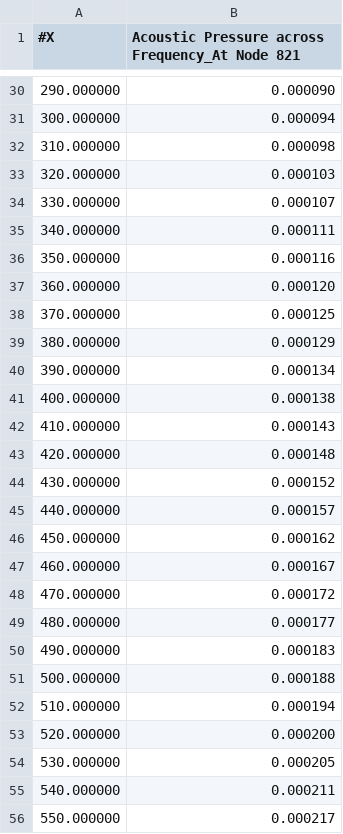
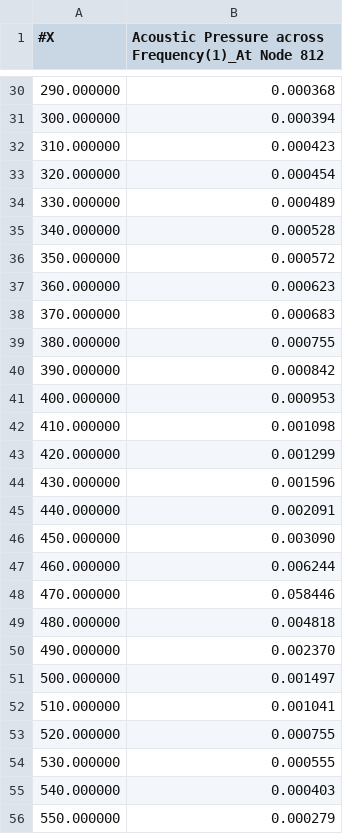
Before and after one commit to Smeetsv10/Noise_Abadement, a CSV file: Simcenter_geg/Expansion_chamber/mic_5.csv, drawn as a sheet; only a part is shown, gaps mark what is left out; the diff covers the shown part only.

```diff
--- a/Simcenter_geg/Expansion_chamber/mic_5.csv
+++ b/Simcenter_geg/Expansion_chamber/mic_5.csv
@@ -1 +1 @@
-#X,Acoustic Pressure across Frequency_At Node 821
+#X,Acoustic Pressure across Frequency(1)_At Node 812
@@ -30,27 +30,27 @@
-290.000000,0.000090
-300.000000,0.000094
-310.000000,0.000098
-320.000000,0.000103
-330.000000,0.000107
-340.000000,0.000111
-350.000000,0.000116
-360.000000,0.000120
-370.000000,0.000125
-380.000000,0.000129
-390.000000,0.000134
-400.000000,0.000138
-410.000000,0.000143
-420.000000,0.000148
-430.000000,0.000152
-440.000000,0.000157
-450.000000,0.000162
-460.000000,0.000167
-470.000000,0.000172
-480.000000,0.000177
-490.000000,0.000183
-500.000000,0.000188
-510.000000,0.000194
-520.000000,0.000200
-530.000000,0.000205
-540.000000,0.000211
-550.000000,0.000217
+290.000000,0.000368
+300.000000,0.000394
+310.000000,0.000423
+320.000000,0.000454
+330.000000,0.000489
+340.000000,0.000528
+350.000000,0.000572
+360.000000,0.000623
+370.000000,0.000683
+380.000000,0.000755
+390.000000,0.000842
+400.000000,0.000953
+410.000000,0.001098
+420.000000,0.001299
+430.000000,0.001596
+440.000000,0.002091
+450.000000,0.003090
+460.000000,0.006244
+470.000000,0.058446
+480.000000,0.004818
+490.000000,0.002370
+500.000000,0.001497
+510.000000,0.001041
+520.000000,0.000755
+530.000000,0.000555
+540.000000,0.000403
+550.000000,0.000279
```
Also changed, not shown: 172 edited cells elsewhere in this file, Simcenter_geg/Expansion_chamber/mic_6.csv, Simcenter_geg/Expansion_chamber/mic_7.csv, 1 other file.
